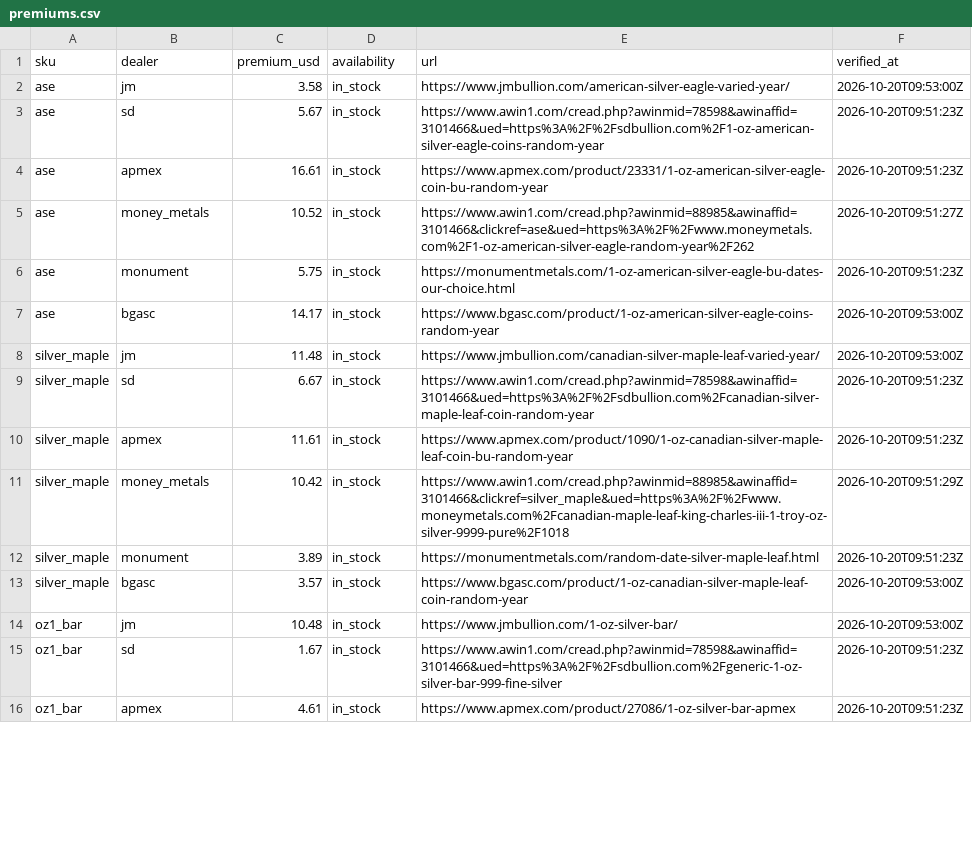
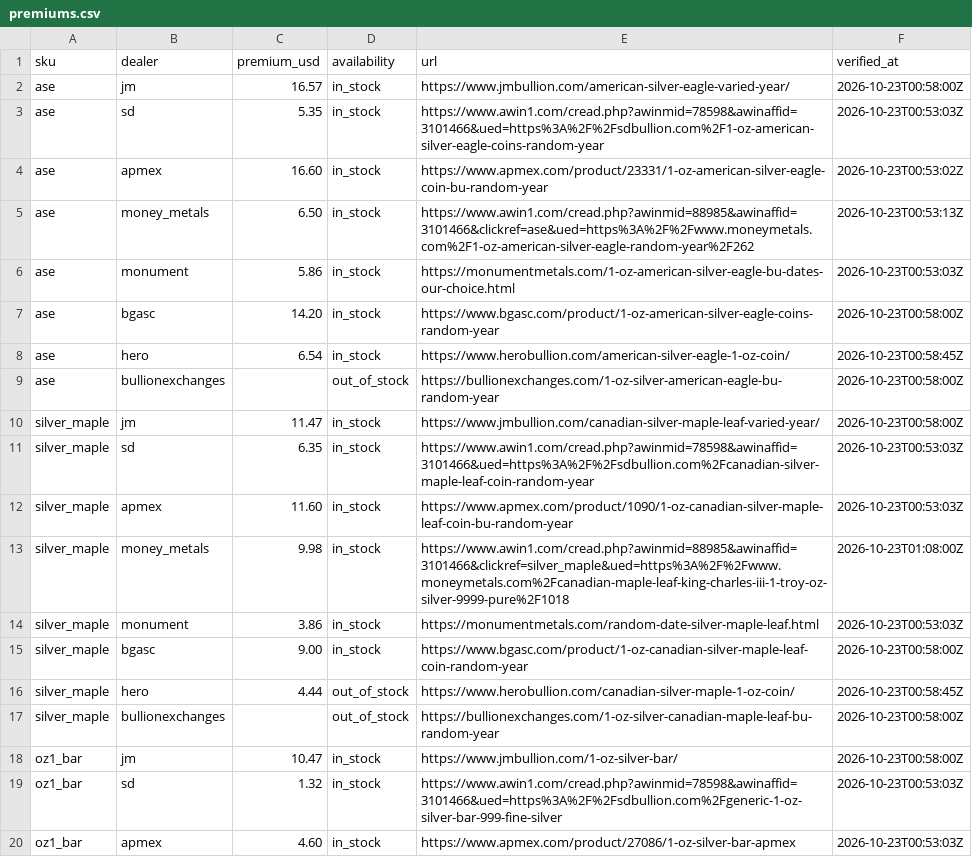
Before and after one commit to cthacke1/troydesk-data, a CSV file: data/premiums.csv, drawn as a sheet; only a part is shown; the diff covers the shown part only.

```diff
--- a/data/premiums.csv
+++ b/data/premiums.csv
@@ -1,16 +1,20 @@
 sku,dealer,premium_usd,availability,url,verified_at
-ase,jm,3.58,in_stock,https://www.jmbullion.com/american-silver-eagle-varied-year/,2026-10-20T09:53:00Z
-ase,sd,5.67,in_stock,https://www.awin1.com/cread.php?awinmid=78598&awinaffid=3101466&ued=https%3A%2F%2Fsdbullion.com%2F1-oz-american-silver-eagle-coins-random-year,2026-10-20T09:51:23Z
-ase,apmex,16.61,in_stock,https://www.apmex.com/product/23331/1-oz-american-silver-eagle-coin-bu-random-year,2026-10-20T09:51:23Z
-ase,money_metals,10.52,in_stock,https://www.awin1.com/cread.php?awinmid=88985&awinaffid=3101466&clickref=ase&ued=https%3A%2F%2Fwww.moneymetals.com%2F1-oz-american-silver-eagle-random-year%2F262,2026-10-20T09:51:27Z
-ase,monument,5.75,in_stock,https://monumentmetals.com/1-oz-american-silver-eagle-bu-dates-our-choice.html,2026-10-20T09:51:23Z
-ase,bgasc,14.17,in_stock,https://www.bgasc.com/product/1-oz-american-silver-eagle-coins-random-year,2026-10-20T09:53:00Z
-silver_maple,jm,11.48,in_stock,https://www.jmbullion.com/canadian-silver-maple-leaf-varied-year/,2026-10-20T09:53:00Z
-silver_maple,sd,6.67,in_stock,https://www.awin1.com/cread.php?awinmid=78598&awinaffid=3101466&ued=https%3A%2F%2Fsdbullion.com%2Fcanadian-silver-maple-leaf-coin-random-year,2026-10-20T09:51:23Z
-silver_maple,apmex,11.61,in_stock,https://www.apmex.com/product/1090/1-oz-canadian-silver-maple-leaf-coin-bu-random-year,2026-10-20T09:51:23Z
-silver_maple,money_metals,10.42,in_stock,https://www.awin1.com/cread.php?awinmid=88985&awinaffid=3101466&clickref=silver_maple&ued=https%3A%2F%2Fwww.moneymetals.com%2Fcanadian-maple-leaf-king-charles-iii-1-troy-oz-silver-9999-pure%2F1018,2026-10-20T09:51:29Z
-silver_maple,monument,3.89,in_stock,https://monumentmetals.com/random-date-silver-maple-leaf.html,2026-10-20T09:51:23Z
-silver_maple,bgasc,3.57,in_stock,https://www.bgasc.com/product/1-oz-canadian-silver-maple-leaf-coin-random-year,2026-10-20T09:53:00Z
-oz1_bar,jm,10.48,in_stock,https://www.jmbullion.com/1-oz-silver-bar/,2026-10-20T09:53:00Z
-oz1_bar,sd,1.67,in_stock,https://www.awin1.com/cread.php?awinmid=78598&awinaffid=3101466&ued=https%3A%2F%2Fsdbullion.com%2Fgeneric-1-oz-silver-bar-999-fine-silver,2026-10-20T09:51:23Z
-oz1_bar,apmex,4.61,in_stock,https://www.apmex.com/product/27086/1-oz-silver-bar-apmex,2026-10-20T09:51:23Z
+ase,jm,16.57,in_stock,https://www.jmbullion.com/american-silver-eagle-varied-year/,2026-10-23T00:58:00Z
+ase,sd,5.35,in_stock,https://www.awin1.com/cread.php?awinmid=78598&awinaffid=3101466&ued=https%3A%2F%2Fsdbullion.com%2F1-oz-american-silver-eagle-coins-random-year,2026-10-23T00:53:03Z
+ase,apmex,16.60,in_stock,https://www.apmex.com/product/23331/1-oz-american-silver-eagle-coin-bu-random-year,2026-10-23T00:53:02Z
+ase,money_metals,6.50,in_stock,https://www.awin1.com/cread.php?awinmid=88985&awinaffid=3101466&clickref=ase&ued=https%3A%2F%2Fwww.moneymetals.com%2F1-oz-american-silver-eagle-random-year%2F262,2026-10-23T00:53:13Z
+ase,monument,5.86,in_stock,https://monumentmetals.com/1-oz-american-silver-eagle-bu-dates-our-choice.html,2026-10-23T00:53:03Z
+ase,bgasc,14.20,in_stock,https://www.bgasc.com/product/1-oz-american-silver-eagle-coins-random-year,2026-10-23T00:58:00Z
+ase,hero,6.54,in_stock,https://www.herobullion.com/american-silver-eagle-1-oz-coin/,2026-10-23T00:58:45Z
+ase,bullionexchanges,,out_of_stock,https://bullionexchanges.com/1-oz-silver-american-eagle-bu-random-year,2026-10-23T00:58:00Z
+silver_maple,jm,11.47,in_stock,https://www.jmbullion.com/canadian-silver-maple-leaf-varied-year/,2026-10-23T00:58:00Z
+silver_maple,sd,6.35,in_stock,https://www.awin1.com/cread.php?awinmid=78598&awinaffid=3101466&ued=https%3A%2F%2Fsdbullion.com%2Fcanadian-silver-maple-leaf-coin-random-year,2026-10-23T00:53:03Z
+silver_maple,apmex,11.60,in_stock,https://www.apmex.com/product/1090/1-oz-canadian-silver-maple-leaf-coin-bu-random-year,2026-10-23T00:53:03Z
+silver_maple,money_metals,9.98,in_stock,https://www.awin1.com/cread.php?awinmid=88985&awinaffid=3101466&clickref=silver_maple&ued=https%3A%2F%2Fwww.moneymetals.com%2Fcanadian-maple-leaf-king-charles-iii-1-troy-oz-silver-9999-pure%2F1018,2026-10-23T01:08:00Z
+silver_maple,monument,3.86,in_stock,https://monumentmetals.com/random-date-silver-maple-leaf.html,2026-10-23T00:53:03Z
+silver_maple,bgasc,9.00,in_stock,https://www.bgasc.com/product/1-oz-canadian-silver-maple-leaf-coin-random-year,2026-10-23T00:58:00Z
+silver_maple,hero,4.44,out_of_stock,https://www.herobullion.com/canadian-silver-maple-1-oz-coin/,2026-10-23T00:58:45Z
+silver_maple,bullionexchanges,,out_of_stock,https://bullionexchanges.com/1-oz-silver-canadian-maple-leaf-bu-random-year,2026-10-23T00:58:00Z
+oz1_bar,jm,10.47,in_stock,https://www.jmbullion.com/1-oz-silver-bar/,2026-10-23T00:58:00Z
+oz1_bar,sd,1.32,in_stock,https://www.awin1.com/cread.php?awinmid=78598&awinaffid=3101466&ued=https%3A%2F%2Fsdbullion.com%2Fgeneric-1-oz-silver-bar-999-fine-silver,2026-10-23T00:53:03Z
+oz1_bar,apmex,4.60,in_stock,https://www.apmex.com/product/27086/1-oz-silver-bar-apmex,2026-10-23T00:53:03Z
```
Also changed, not shown: 10 added rows and 54 edited cells elsewhere in this file, 2 other files.
